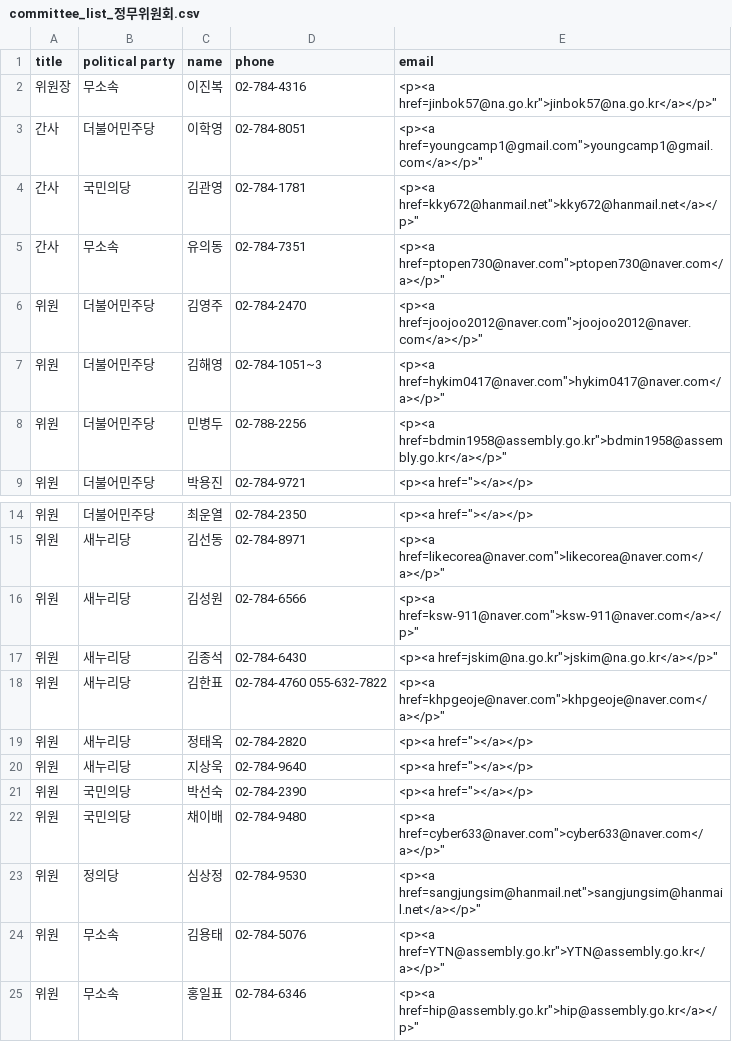
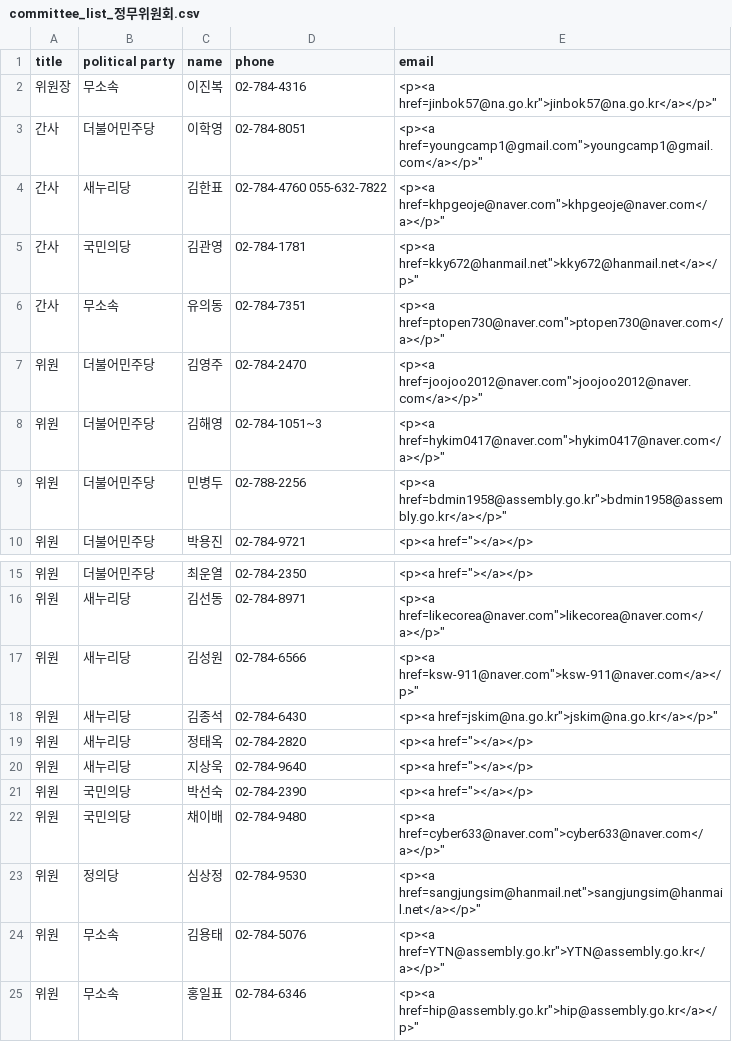
Before and after one commit to teampopong/data-assembly, a CSV file: committees/committee_list_정무위원회.csv, drawn as a sheet; only a part is shown, gaps mark what is left out; removed rows and columns are numbered as before the commit, all else as after; the diff names each change by its address in the sheet, - before the commit and + after, or states it on an @@ line.

```diff
--- a/committees/committee_list_정무위원회.csv
+++ b/committees/committee_list_정무위원회.csv
+row 4: 간사 | 새누리당 | 김한표 | 02-784-4760 055-632-7822 | <p><a href=khpgeoje@naver.com">khpgeoje@naver.com</a></p>"
-row 18: 위원 | 새누리당 | 김한표 | 02-784-4760 055-632-7822 | <p><a href=khpgeoje@naver.com">khpgeoje@naver.com</a></p>"
```
Also changed, not shown: assembly.csv, committees/committee_list_산업통상자원위원회.csv, 1 other file.
